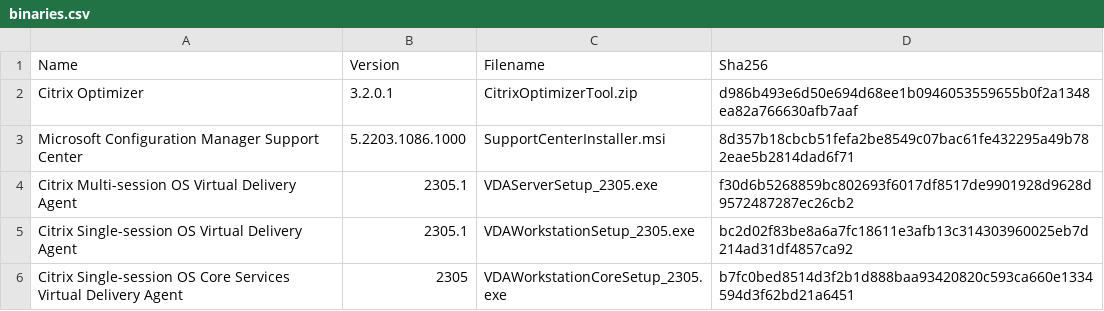
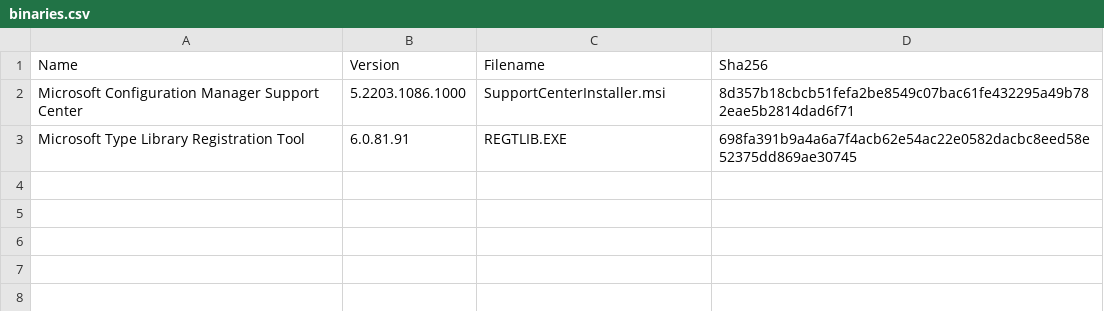
Before and after one commit to aaronparker/binaries, a CSV file: binaries.csv, drawn as a sheet; removed rows and columns are numbered as before the commit, all else as after; the diff names each change by its address in the sheet, - before the commit and + after, or states it on an @@ line.

Commit message:
Update binaries.csv

```diff
--- a/binaries.csv
+++ b/binaries.csv
-row 2: Citrix Optimizer | 3.2.0.1 | CitrixOptimizerTool.zip | d986b493e6d50e694d68ee1b0946053559655b0f2a1348ea82a766630afb7aaf
-row 4: Citrix Multi-session OS Virtual Delivery Agent | 2305.1 | VDAServerSetup_2305.exe | f30d6b5268859bc802693f6017df8517de9901928d9628d9572487287ec26cb2
-row 5: Citrix Single-session OS Virtual Delivery Agent | 2305.1 | VDAWorkstationSetup_2305.exe | bc2d02f83be8a6a7fc18611e3afb13c314303960025eb7d214ad31df4857ca92
-row 6: Citrix Single-session OS Core Services Virtual Delivery Agent | 2305 | VDAWorkstationCoreSetup_2305.exe | b7fc0bed8514d3f2b1d888baa93420820c593ca660e1334594d3f62bd21a6451
+row 3: Microsoft Type Library Registration Tool | 6.0.81.91 | REGTLIB.EXE | 698fa391b9a4a6a7f4acb62e54ac22e0582dacbc8eed58e52375dd869ae30745
```
